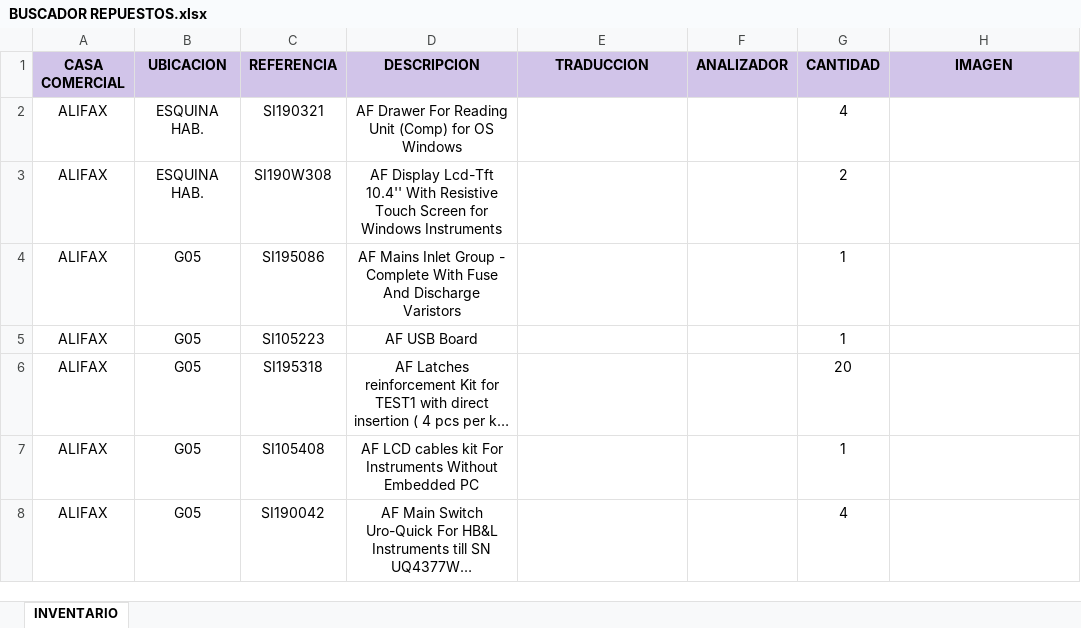
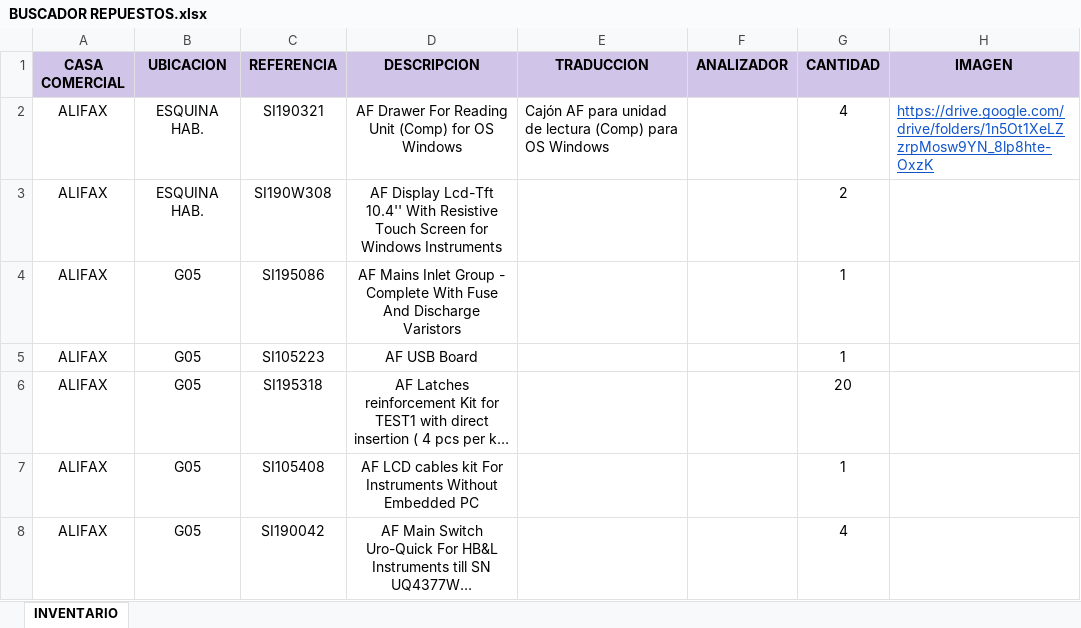
Before and after one commit to ju4n-toledo/Buscador-de-Repuestos, an Excel workbook: BUSCADOR REPUESTOS.xlsx, sheet INVENTARIO, drawn as a sheet; only a part is shown; long unchanged cells end in …; values as stored, in another font and other column widths than the file's, no borders; table styles not drawn; the diff names each change by its address in the sheet, - before the commit and + after, or states it on an @@ line.

Commit message:
Add files via upload

```diff
--- a/BUSCADOR REPUESTOS.xlsx (sheet INVENTARIO)
+++ b/BUSCADOR REPUESTOS.xlsx (sheet INVENTARIO)
-E2 (TRADUCCION): (empty)
+E2 (TRADUCCION): Cajón AF para unidad de lectura (Comp) para OS Windows
-H2 (IMAGEN): (empty)
+H2 (IMAGEN): https://drive.google.com/drive/folders/1n5Ot1XeLZzrpMosw9YN_8lp8hte-OxzK
```
